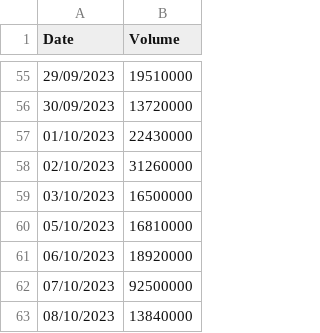
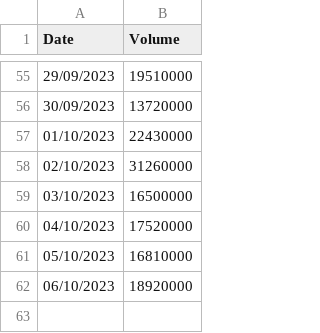
Before and after one commit to delta0x356/Airdrop-campaigns-as-an-incentive-mechanism-for-early-adoption-of-web3-applications, a CSV file: Volume/kyberswap.csv, drawn as a sheet; only a part is shown, gaps mark what is left out.

```diff
--- a/Volume/kyberswap.csv
+++ b/Volume/kyberswap.csv
@@ -59,5 +59,4 @@
 03/10/2023,16500000
+04/10/2023,17520000
 05/10/2023,16810000
 06/10/2023,18920000
-07/10/2023,92500000
-08/10/2023,13840000
```
Also changed, not shown: posterior_analysis/defi_autocorrelation_results.csv, posterior_analysis/dex_autocorrelation_results.csv, 2 other files.
